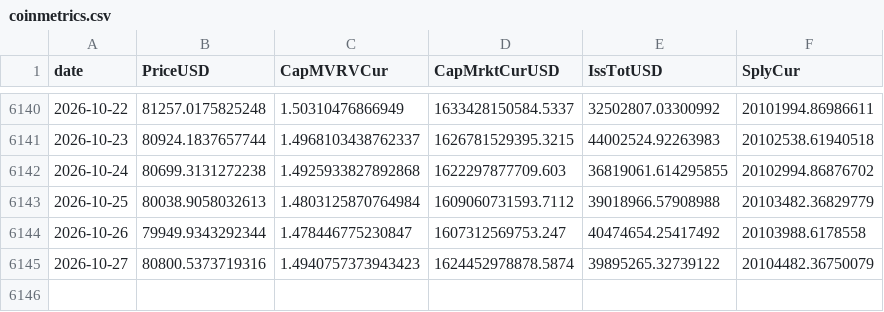
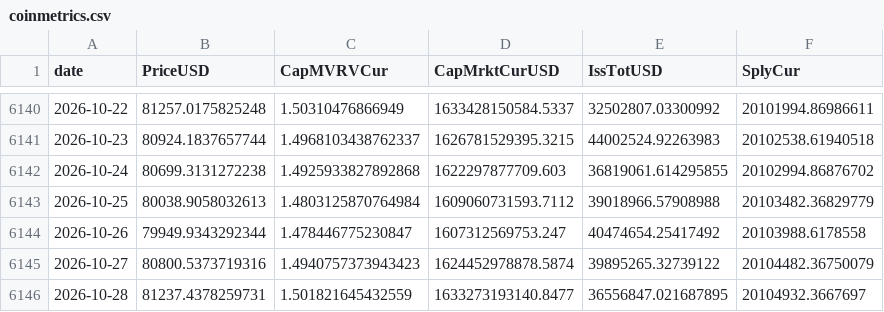
Before and after one commit to OzVii/bitcoin-cycle, a CSV file: data/coinmetrics.csv, drawn as a sheet; only a part is shown, gaps mark what is left out.

```diff
--- a/data/coinmetrics.csv
+++ b/data/coinmetrics.csv
@@ -6145 +6145,2 @@ date,PriceUSD,CapMVRVCur,CapMrktCurUSD,IssTotUSD,SplyCur
 2026-10-27,80800.5373719316,1.4940757373943423,1624452978878.5874,39895265.32739122,20104482.36750079
+2026-10-28,81237.4378259731,1.501821645432559,1633273193140.8477,36556847.021687895,20104932.3667697
```
Also changed, not shown: data/fng.csv, data/ohlc_daily.csv, 3 other files.
